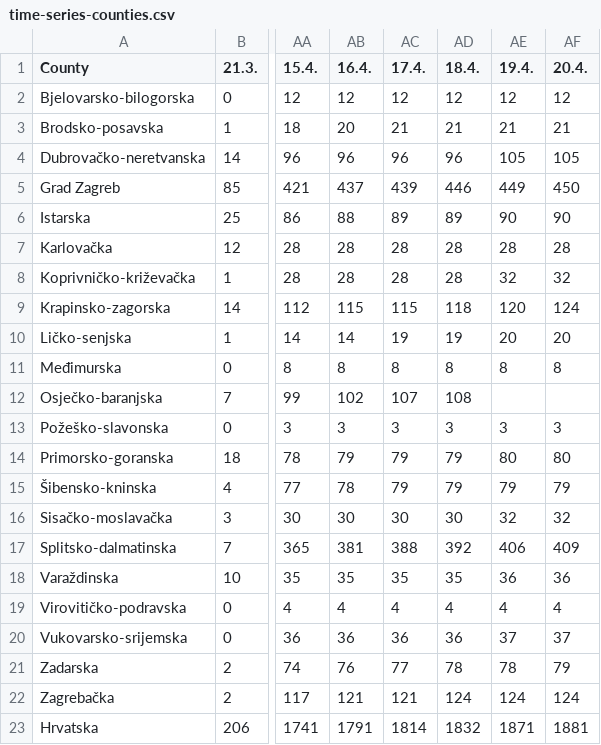
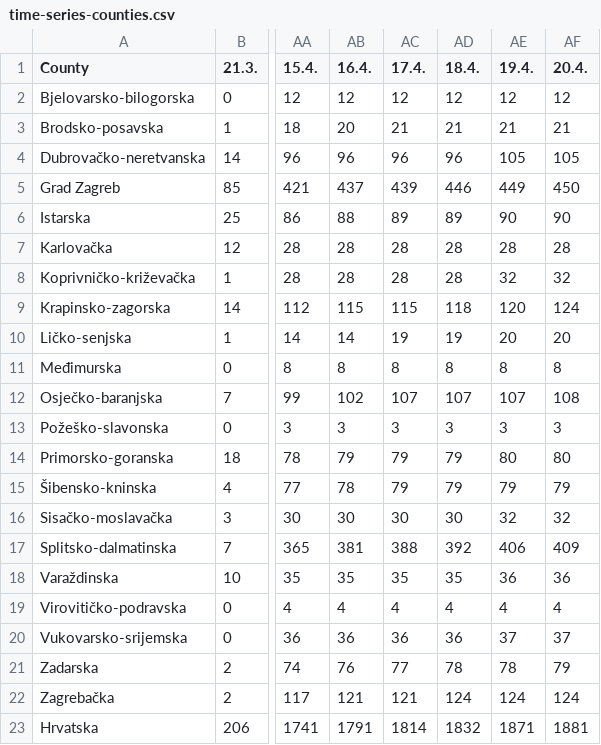
Before and after one commit to viborccom/data, a CSV file: covid-19/croatia/time-series-counties.csv, drawn as a sheet; only a part is shown, gaps mark what is left out; the diff names each change by its address in the sheet, - before the commit and + after, or states it on an @@ line.

Commit message:
April 20, data update
Additional minor fixes for Osijek-baranja county.

```diff
--- a/covid-19/croatia/time-series-counties.csv
+++ b/covid-19/croatia/time-series-counties.csv
-AD12 (18.4.): 108
+AD12 (18.4.): 107
-AE12 (19.4.): (empty)
+AE12 (19.4.): 107
-AF12 (20.4.): (empty)
+AF12 (20.4.): 108
```
